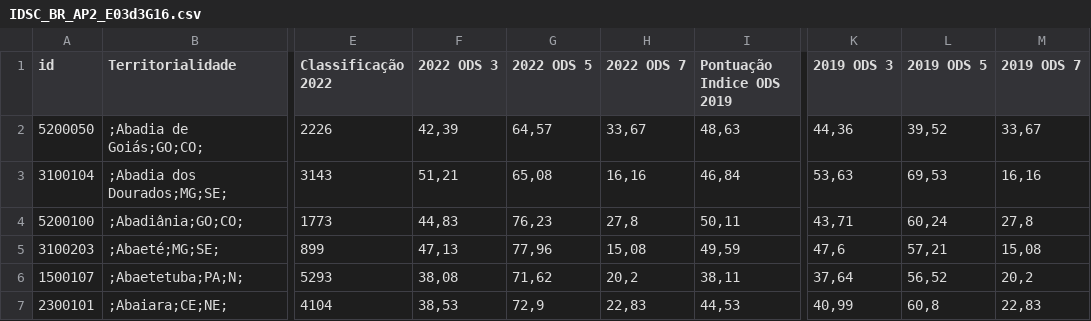
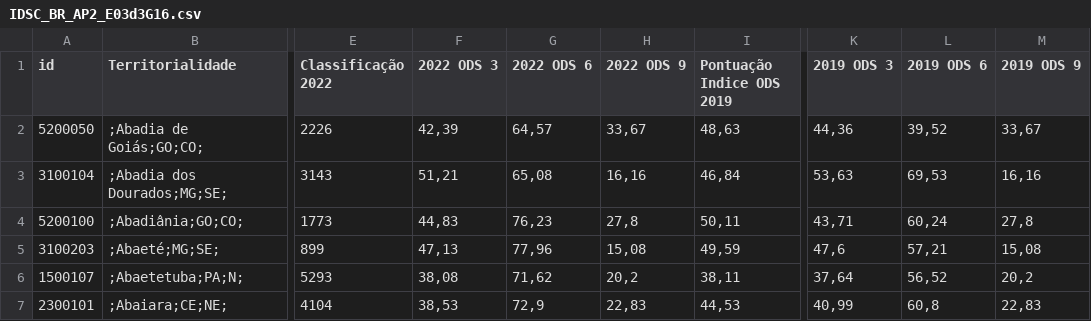
Before and after one commit to marcelovc785/AP2_PML_8001, a CSV file: IDSC_BR_AP2_E03d3G16.csv, drawn as a sheet; only a part is shown, gaps mark what is left out; the diff names each change by its address in the sheet, - before the commit and + after, or states it on an @@ line.

Commit message:
Add files via upload

```diff
--- a/IDSC_BR_AP2_E03d3G16.csv
+++ b/IDSC_BR_AP2_E03d3G16.csv
-G1: 2022 ODS 5
+G1: 2022 ODS 6
-H1: 2022 ODS 7
+H1: 2022 ODS 9
-L1: 2019 ODS 5
+L1: 2019 ODS 6
-M1: 2019 ODS 7
+M1: 2019 ODS 9
```
